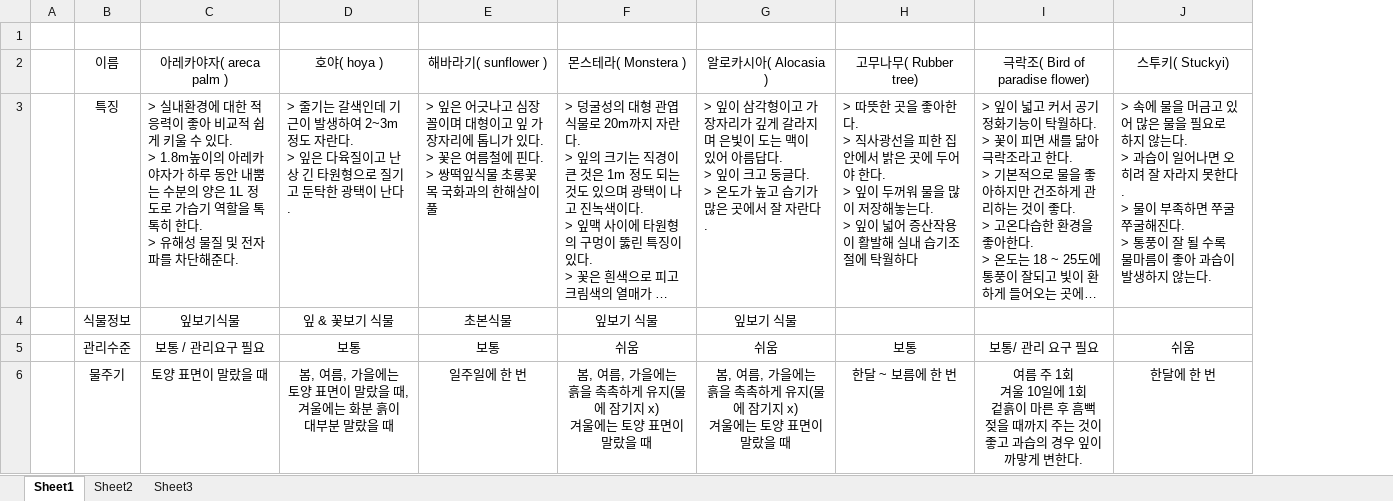
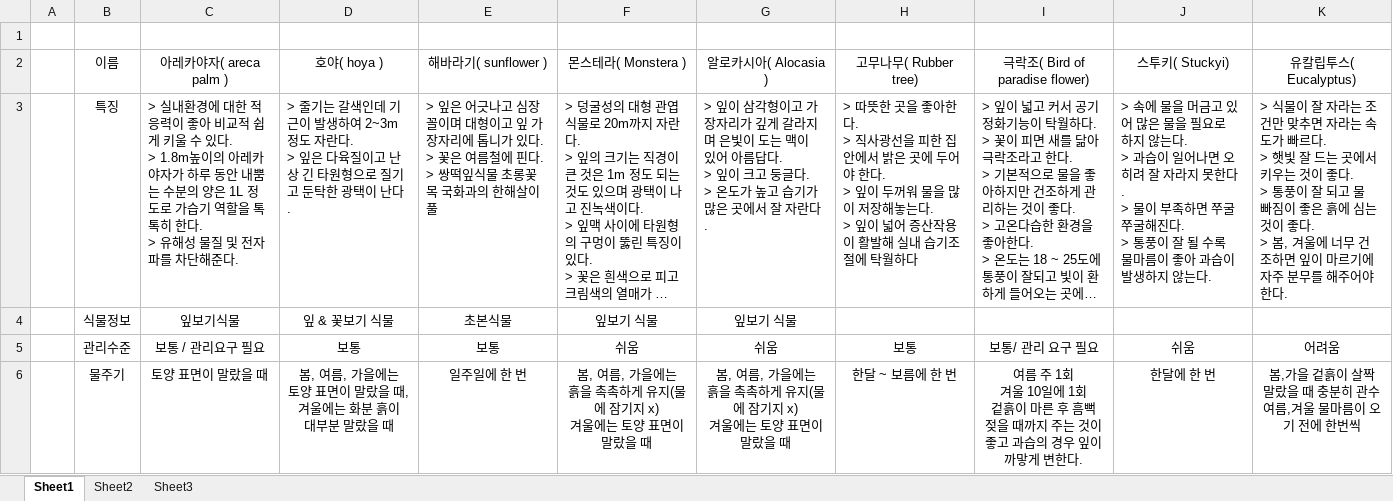
Before and after one commit to dldmsql/DataVase_Project, an Excel workbook: server/식물정보.xlsx, sheet Sheet1, drawn as a sheet; long unchanged cells end in …; values as stored, in another font and other column widths than the file's, no borders; ↵ is a line break in a cell; the diff names each change by its address in the sheet, - before the commit and + after, or states it on an @@ line.

Commit message:
식물조사
유칼립투스 사진 및 정보 조사

```diff
--- a/server/식물정보.xlsx (sheet Sheet1)
+++ b/server/식물정보.xlsx (sheet Sheet1)
+column K, rows 2-6: 유칼립투스( Eucalyptus) | > 식물이 잘 자라는 조건만 맞추면 자라는 속도가 빠르다. ↵ > 햇빛 잘 드는 곳에서 키우는 것이 좋다. ↵ > 통풍이 잘 되고 물 빠짐이 좋은 흙에 심는 것이 좋다. ↵ > 봄, 겨울에 너무 건조하면 잎이 마르기에 자주 분무를 해주어야 한다. |  | 어려움 | 봄,가을 겉흙이 살짝 말랐을 때 충분히 관수 ↵ 여름,겨울 물마름이 오기 전에 한번씩
```
Also changed, not shown: 12 other files.
